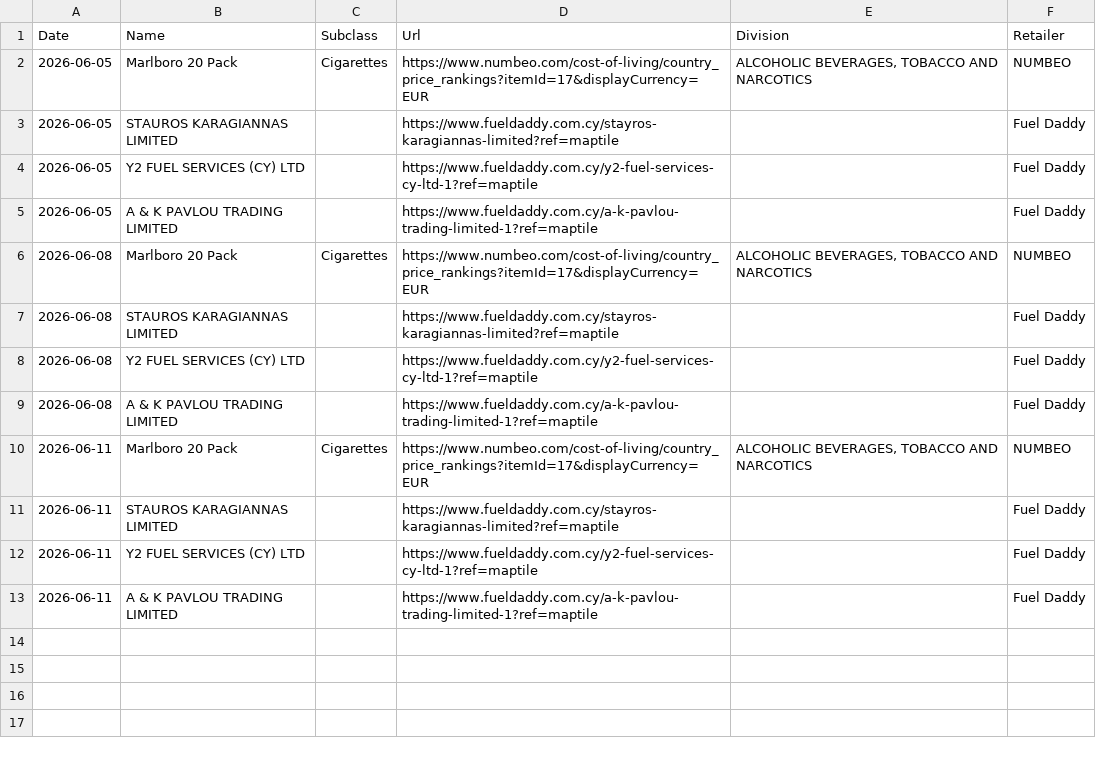
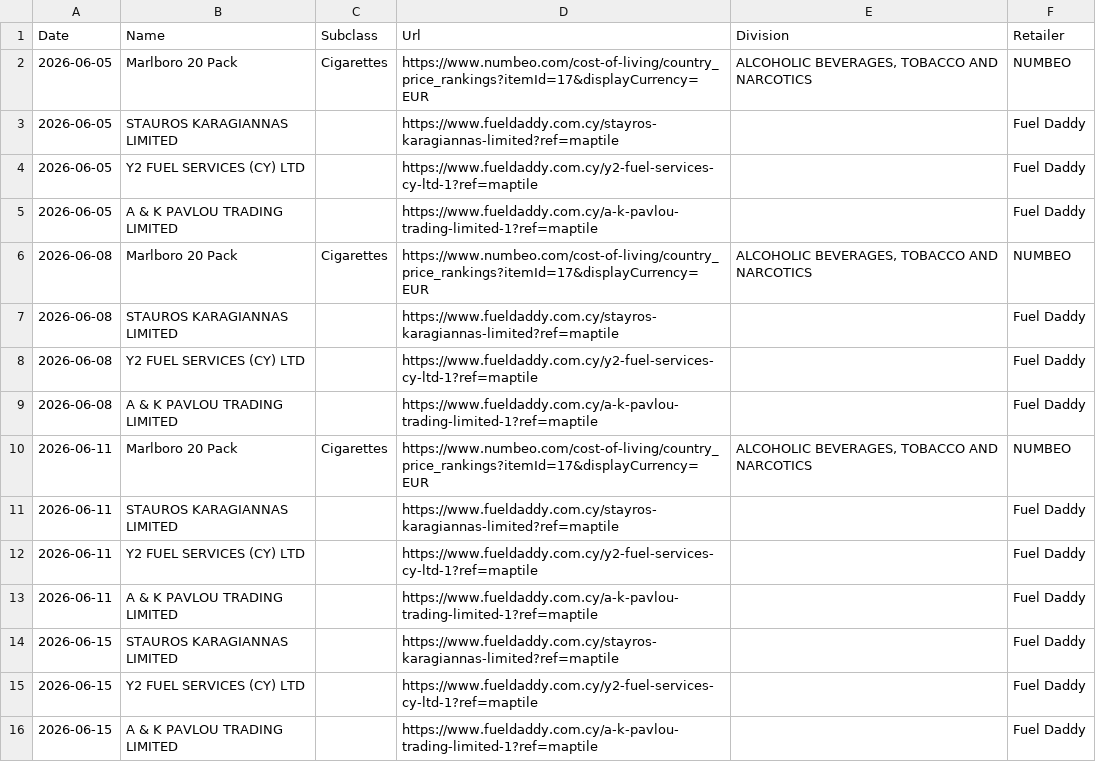
Before and after one commit to maria-papz/BillionPricesCyprusScrape, a CSV file: ECOICOPv2/Monthly-Scraping-Errors.csv, drawn as a sheet.

```diff
--- a/ECOICOPv2/Monthly-Scraping-Errors.csv
+++ b/ECOICOPv2/Monthly-Scraping-Errors.csv
@@ -13 +13,4 @@ Date,Name,Subclass,Url,Division,Retailer
 2026-06-11,A & K PAVLOU TRADING LIMITED,,https://www.fueldaddy.com.cy/a-k-pavlou-trading-limited-1?ref=maptile,,Fuel Daddy
+2026-06-15,STAUROS KARAGIANNAS LIMITED,,https://www.fueldaddy.com.cy/stayros-karagiannas-limited?ref=maptile,,Fuel Daddy
+2026-06-15,Y2 FUEL SERVICES (CY) LTD,,https://www.fueldaddy.com.cy/y2-fuel-services-cy-ltd-1?ref=maptile,,Fuel Daddy
+2026-06-15,A & K PAVLOU TRADING LIMITED,,https://www.fueldaddy.com.cy/a-k-pavlou-trading-limited-1?ref=maptile,,Fuel Daddy
```
